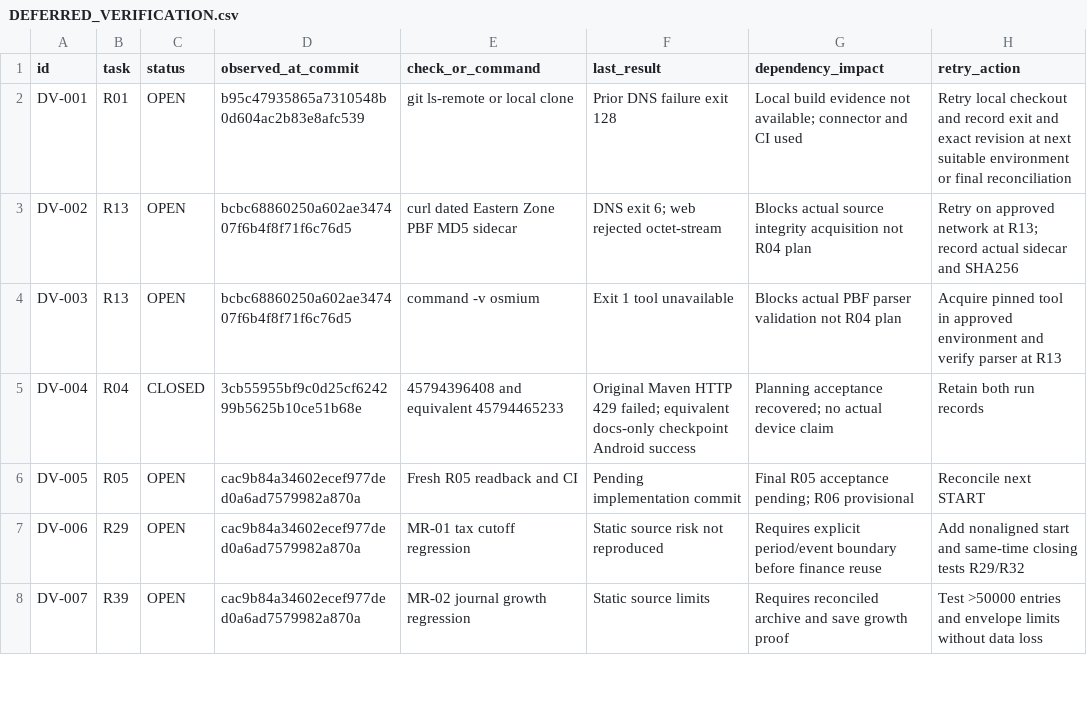
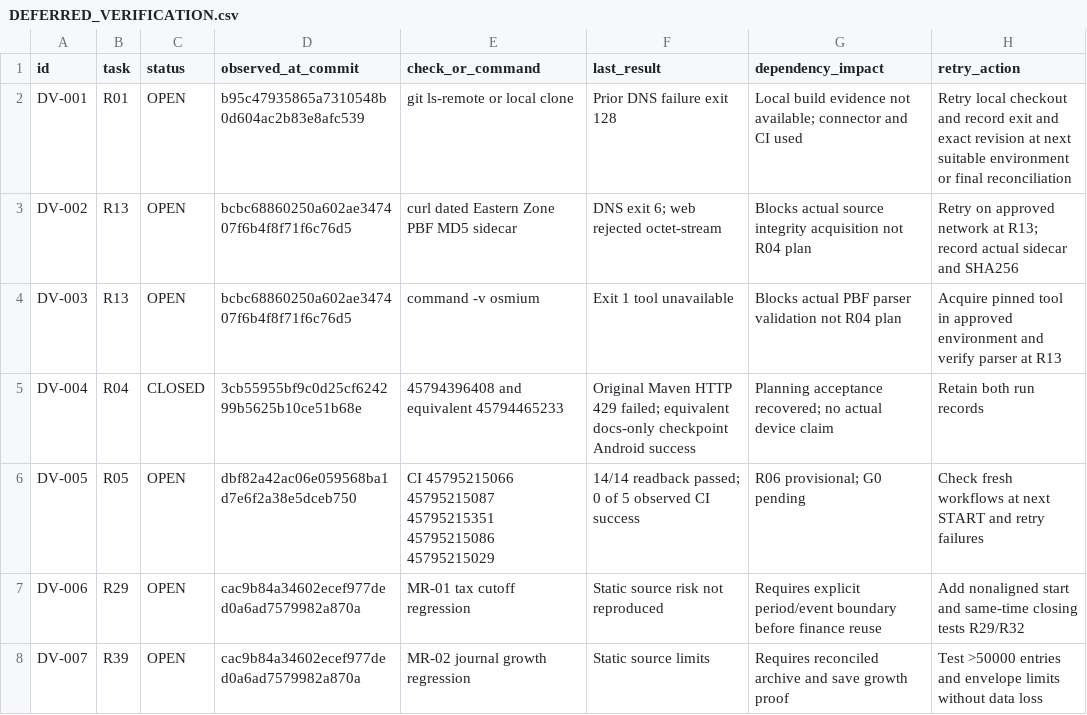
Before and after one commit to S2zxx0zxx/Railway-Ceo-, a CSV file: docs/railway/DEFERRED_VERIFICATION.csv, drawn as a sheet; only a part is shown.

```diff
--- a/docs/railway/DEFERRED_VERIFICATION.csv
+++ b/docs/railway/DEFERRED_VERIFICATION.csv
@@ -5,3 +5,3 @@ DV-003,R13,OPEN,bcbc68860250a602ae347407f6b4f8f71f6c76d5,command -v osmium,Exit
 DV-004,R04,CLOSED,3cb55955bf9c0d25cf624299b5625b10ce51b68e,45794396408 and equivalent 45794465233,Original Maven HTTP 429 failed; equivalent docs-only checkpoint Android success,Planning acceptance recovered; no actual device claim,Retain both run records
-DV-005,R05,OPEN,cac9b84a34602ecef977ded0a6ad7579982a870a,Fresh R05 readback and CI,Pending implementation commit,Final R05 acceptance pending; R06 provisional,Reconcile next START
+DV-005,R05,OPEN,dbf82a42ac06e059568ba1d7e6f2a38e5dceb750,CI 45795215066 45795215087 45795215351 45795215086 45795215029,14/14 readback passed; 0 of 5 observed CI success,R06 provisional; G0 pending,Check fresh workflows at next START and retry failures
 DV-006,R29,OPEN,cac9b84a34602ecef977ded0a6ad7579982a870a,MR-01 tax cutoff regression,Static source risk not reproduced,Requires explicit period/event boundary before finance reuse,Add nonaligned start and same-time closing tests R29/R32
```
Also changed, not shown: docs/railway/EXECUTION_LEDGER.csv, 2 other files.
